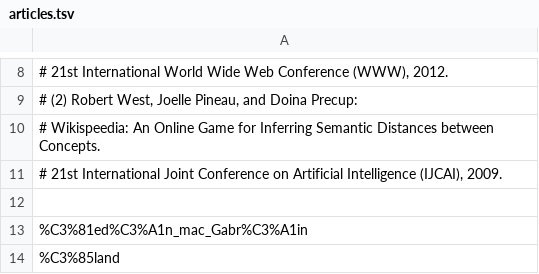
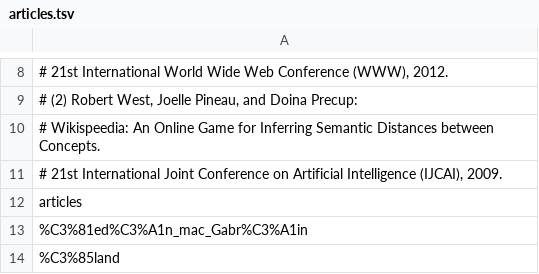
Before and after one commit to epfl-ada/ada-2023-project-oddbits, a TSV file: Data/wikispeedia_paths-and-graph/articles.tsv, drawn as a sheet; only a part is shown, gaps mark what is left out.

```diff
--- a/Data/wikispeedia_paths-and-graph/articles.tsv
+++ b/Data/wikispeedia_paths-and-graph/articles.tsv
@@ -11,3 +11,3 @@
 #     21st International Joint Conference on Artificial Intelligence (IJCAI), 2009.
-
+articles
 %C3%81ed%C3%A1n_mac_Gabr%C3%A1in
```
Also changed, not shown: 3 other files.
